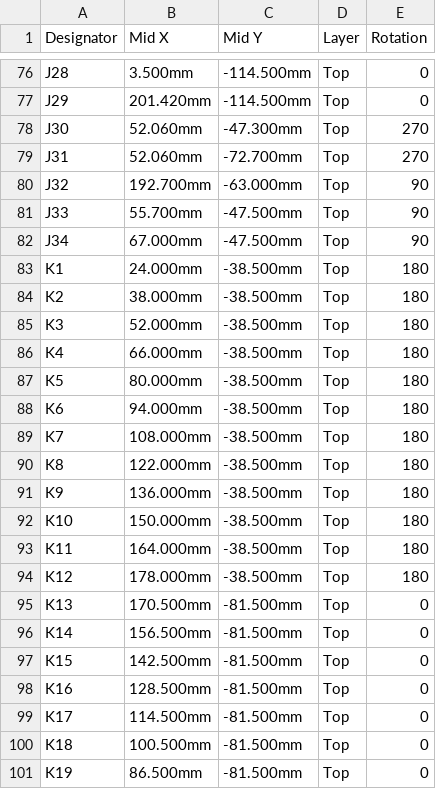
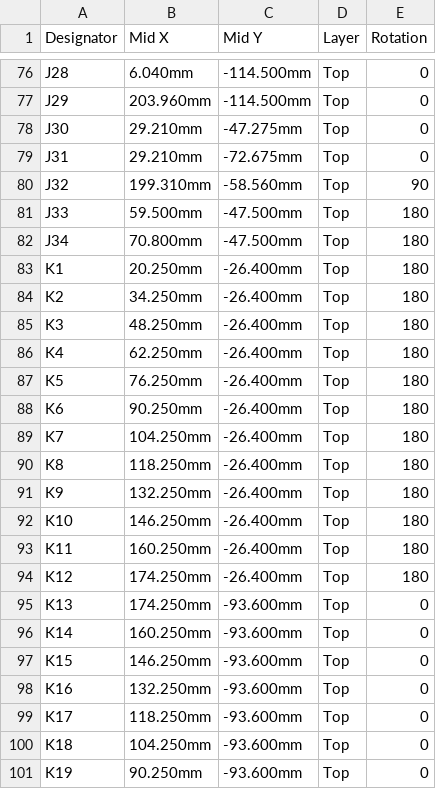
Before and after one commit to renatorgr/Boards, a CSV file: Relay24_ESP32/fabrication_JLCPCB/CPL_Relay24_ESP32_all.csv, drawn as a sheet; only a part is shown, gaps mark what is left out; the diff covers the shown part only; the diff names each change by its address in the sheet, - before the commit and + after, or states it on an @@ line.

```diff
--- a/Relay24_ESP32/fabrication_JLCPCB/CPL_Relay24_ESP32_all.csv
+++ b/Relay24_ESP32/fabrication_JLCPCB/CPL_Relay24_ESP32_all.csv
-B76 (Mid X): 3.500mm
+B76 (Mid X): 6.040mm
-B77 (Mid X): 201.420mm
+B77 (Mid X): 203.960mm
-B78:B79 (Mid X): 52.060mm
+B78:B79 (Mid X): 29.210mm
-C78 (Mid Y): -47.300mm
+C78 (Mid Y): -47.275mm
-E78:E79 (Rotation): 270
+E78:E79 (Rotation): 0
-C79 (Mid Y): -72.700mm
+C79 (Mid Y): -72.675mm
-B80 (Mid X): 192.700mm
+B80 (Mid X): 199.310mm
-C80 (Mid Y): -63.000mm
+C80 (Mid Y): -58.560mm
-B81 (Mid X): 55.700mm
+B81 (Mid X): 59.500mm
-E81:E82 (Rotation): 90
+E81:E82 (Rotation): 180
-B82 (Mid X): 67.000mm
+B82 (Mid X): 70.800mm
-B83 (Mid X): 24.000mm
+B83 (Mid X): 20.250mm
-C83:C94 (Mid Y): -38.500mm
+C83:C94 (Mid Y): -26.400mm
-B84 (Mid X): 38.000mm
+B84 (Mid X): 34.250mm
-B85 (Mid X): 52.000mm
+B85 (Mid X): 48.250mm
-B86 (Mid X): 66.000mm
+B86 (Mid X): 62.250mm
-B87 (Mid X): 80.000mm
+B87 (Mid X): 76.250mm
-B88 (Mid X): 94.000mm
+B88 (Mid X): 90.250mm
-B89 (Mid X): 108.000mm
+B89 (Mid X): 104.250mm
-B90 (Mid X): 122.000mm
+B90 (Mid X): 118.250mm
-B91 (Mid X): 136.000mm
+B91 (Mid X): 132.250mm
-B92 (Mid X): 150.000mm
+B92 (Mid X): 146.250mm
-B93 (Mid X): 164.000mm
+B93 (Mid X): 160.250mm
-B94 (Mid X): 178.000mm
+B94 (Mid X): 174.250mm
-B95 (Mid X): 170.500mm
+B95 (Mid X): 174.250mm
-C95:C101 (Mid Y): -81.500mm
+C95:C101 (Mid Y): -93.600mm
-B96 (Mid X): 156.500mm
+B96 (Mid X): 160.250mm
-B97 (Mid X): 142.500mm
+B97 (Mid X): 146.250mm
-B98 (Mid X): 128.500mm
+B98 (Mid X): 132.250mm
-B99 (Mid X): 114.500mm
+B99 (Mid X): 118.250mm
-B100 (Mid X): 100.500mm
+B100 (Mid X): 104.250mm
-B101 (Mid X): 86.500mm
+B101 (Mid X): 90.250mm
```
Also changed, not shown: 37 edited cells elsewhere in this file, 2 other files.
